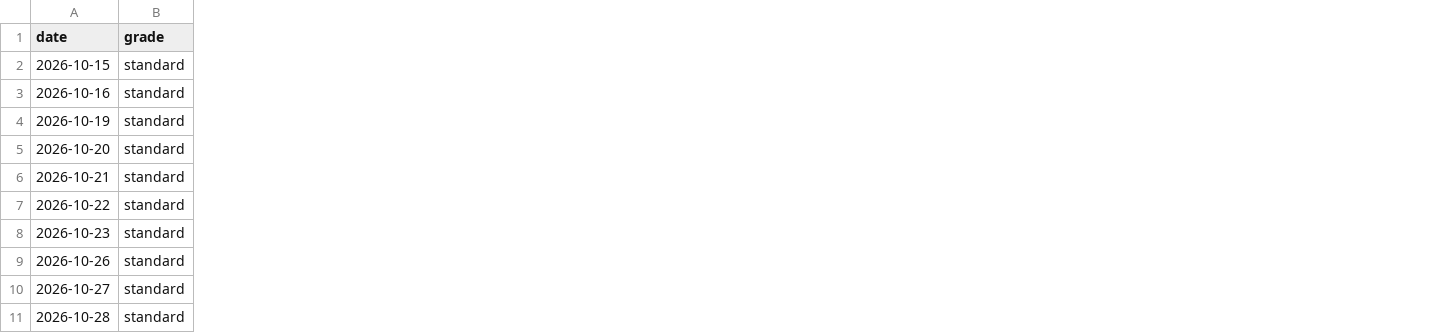
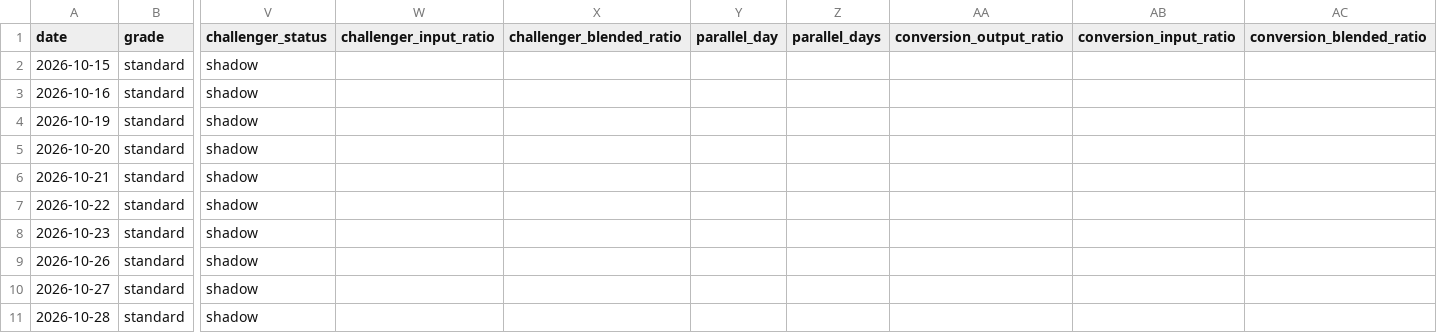
Before and after one commit to Hunterson42/Hunterson, a CSV file: docs/data/assessments.csv, drawn as a sheet; only a part is shown, gaps mark what is left out; the diff names each change by its address in the sheet, - before the commit and + after, or states it on an @@ line.

```diff
--- a/docs/data/assessments.csv
+++ b/docs/data/assessments.csv
+column V (challenger_status), rows 2-11: all shadow
+column W (challenger_input_ratio), empty
+column X (challenger_blended_ratio), empty
+column Y (parallel_day), empty
+column Z (parallel_days), empty
+column AA (conversion_output_ratio), empty
+column AB (conversion_input_ratio), empty
+column AC (conversion_blended_ratio), empty
```
Also changed, not shown: 9 other files.
